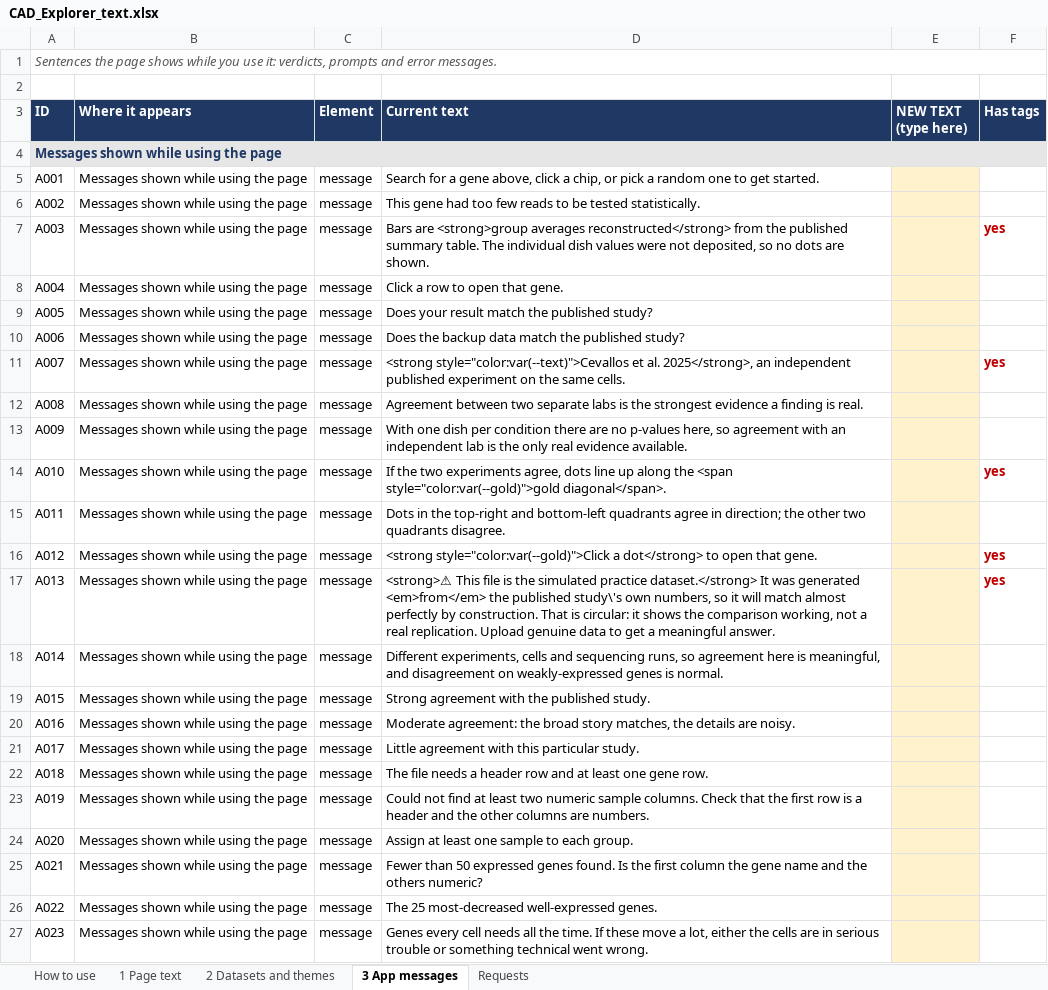
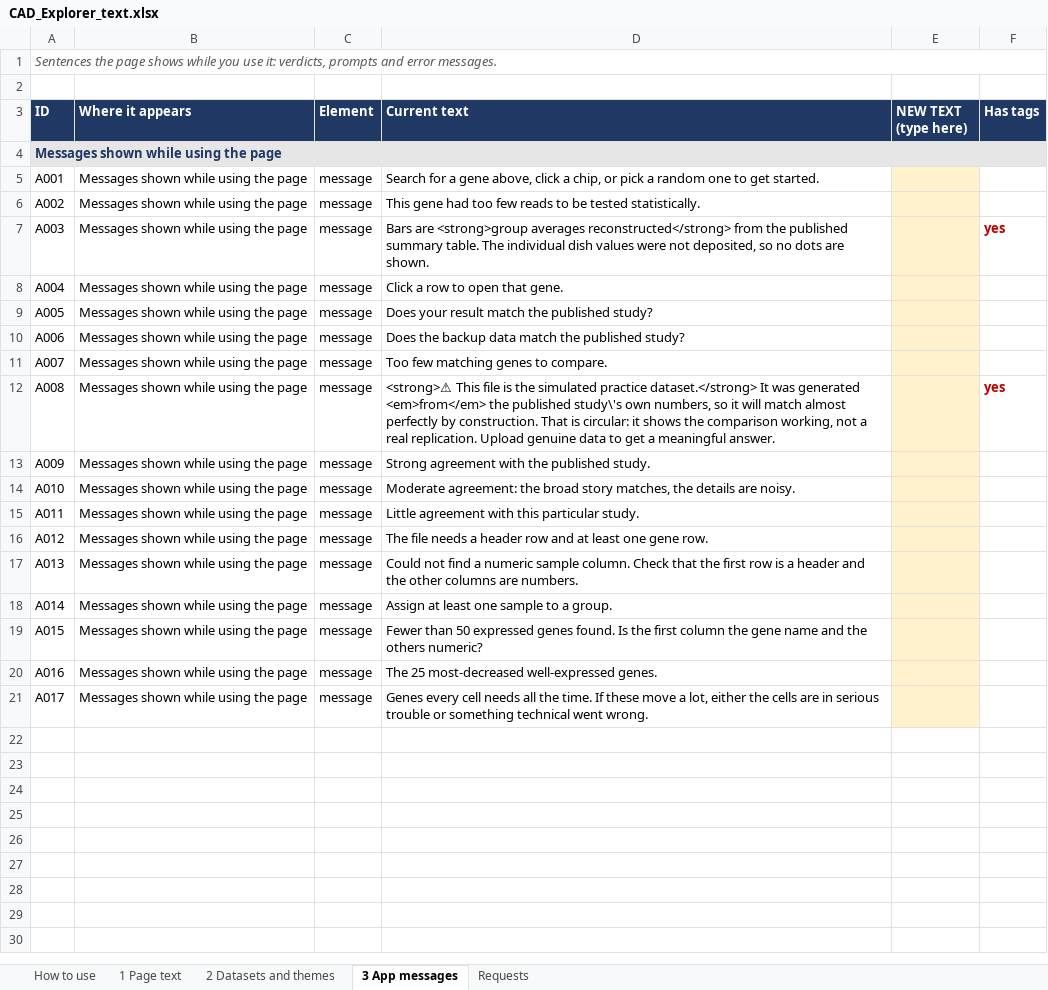
Before and after one commit to johnjacobpeters/cad-gene-explorer, an Excel workbook: editing/CAD_Explorer_text.xlsx, sheet 3 App messages, drawn as a sheet; values as stored, in another font and other column widths than the file's, no borders; the diff names each change by its address in the sheet, - before the commit and + after, or states it on an @@ line.

```diff
--- a/editing/CAD_Explorer_text.xlsx (sheet 3 App messages)
+++ b/editing/CAD_Explorer_text.xlsx (sheet 3 App messages)
-D11 (Current text): <strong style="color:var(--text)">Cevallos et al. 2025</strong>, an independent published experiment on the same cells.
+D11 (Current text): Too few matching genes to compare.
-F11 (Has tags): yes
+F11 (Has tags): (empty)
-D12 (Current text): Agreement between two separate labs is the strongest evidence a finding is real.
+D12 (Current text): <strong>⚠ This file is the simulated practice dataset.</strong> It was generated <em>from</em> the published study\'s own numbers, so it will match almost perfectly by construction. That is circular: it shows the comparison working, not a real replication. Upload genuine data to get a meaningful answer.
-F12 (Has tags): (empty)
+F12 (Has tags): yes
-D13 (Current text): With one dish per condition there are no p-values here, so agreement with an independent lab is the only real evidence available.
+D13 (Current text): Strong agreement with the published study.
-D14 (Current text): If the two experiments agree, dots line up along the <span style="color:var(--gold)">gold diagonal</span>.
+D14 (Current text): Moderate agreement: the broad story matches, the details are noisy.
-F14 (Has tags): yes
+F14 (Has tags): (empty)
-D15 (Current text): Dots in the top-right and bottom-left quadrants agree in direction; the other two quadrants disagree.
+D15 (Current text): Little agreement with this particular study.
-D16 (Current text): <strong style="color:var(--gold)">Click a dot</strong> to open that gene.
+D16 (Current text): The file needs a header row and at least one gene row.
-F16:F17 (Has tags): yes
+F16:F17 (Has tags): (empty)
-D17 (Current text): <strong>⚠ This file is the simulated practice dataset.</strong> It was generated <em>from</em> the published study\'s own numbers, so it will match almost perfectly by construction. That is circular: it shows the comparison working, not a real replication. Upload genuine data to get a meaningful answer.
+D17 (Current text): Could not find a numeric sample column. Check that the first row is a header and the other columns are numbers.
-D18 (Current text): Different experiments, cells and sequencing runs, so agreement here is meaningful, and disagreement on weakly-expressed genes is normal.
+D18 (Current text): Assign at least one sample to a group.
-D19 (Current text): Strong agreement with the published study.
+D19 (Current text): Fewer than 50 expressed genes found. Is the first column the gene name and the others numeric?
-D20 (Current text): Moderate agreement: the broad story matches, the details are noisy.
+D20 (Current text): The 25 most-decreased well-expressed genes.
-D21 (Current text): Little agreement with this particular study.
+D21 (Current text): Genes every cell needs all the time. If these move a lot, either the cells are in serious trouble or something technical went wrong.
-row 22: A018 | Messages shown while using the page | message | The file needs a header row and at least one gene row.
-row 23: A019 | Messages shown while using the page | message | Could not find at least two numeric sample columns. Check that the first row is a header and the other columns are numbers.
-row 24: A020 | Messages shown while using the page | message | Assign at least one sample to each group.
-row 25: A021 | Messages shown while using the page | message | Fewer than 50 expressed genes found. Is the first column the gene name and the others numeric?
-row 26: A022 | Messages shown while using the page | message | The 25 most-decreased well-expressed genes.
-row 27: A023 | Messages shown while using the page | message | Genes every cell needs all the time. If these move a lot, either the cells are in serious trouble or something technical went wrong.
```
Also changed, not shown: sheet 1 Page text, sheet 2 Datasets and themes, 3 other files.
